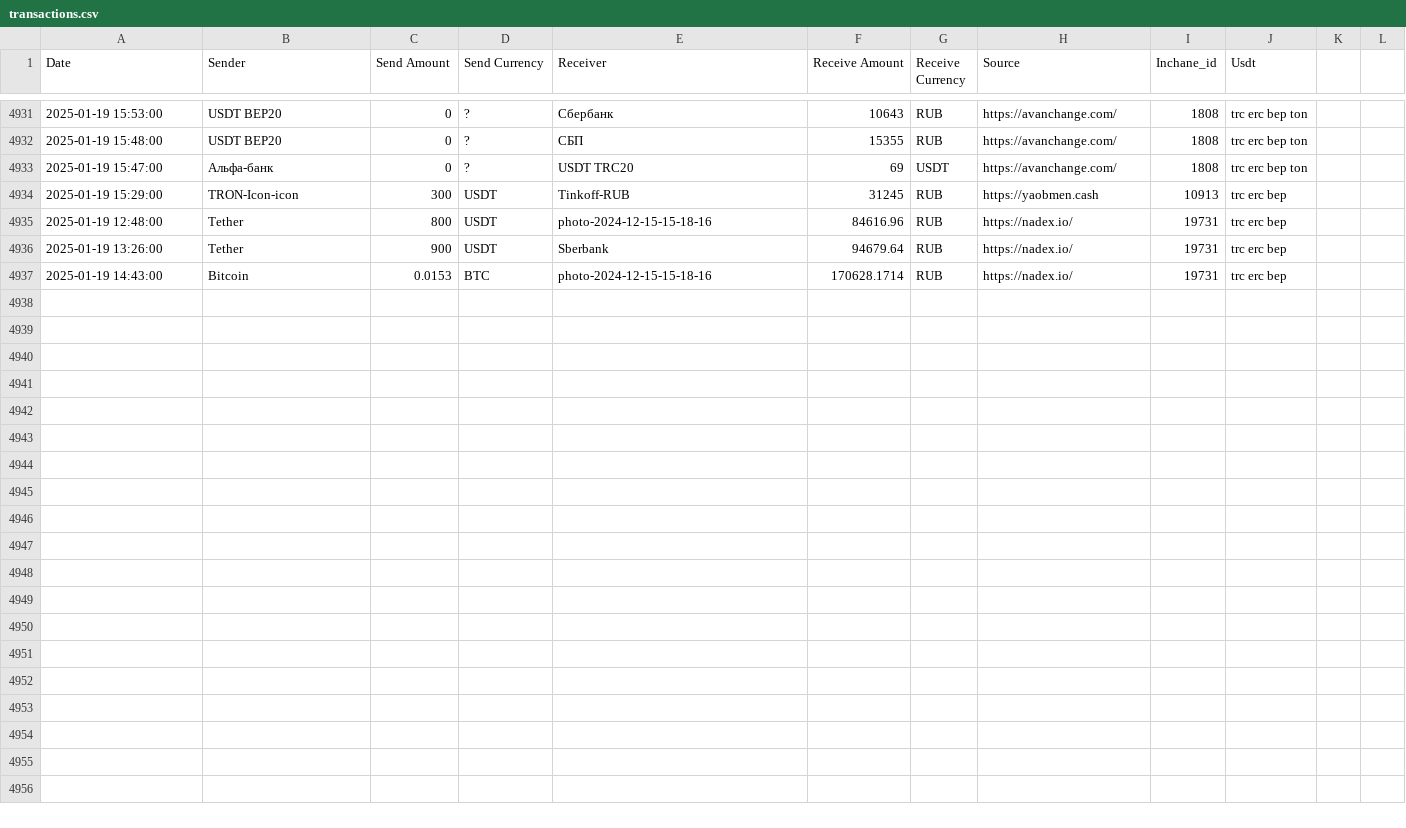
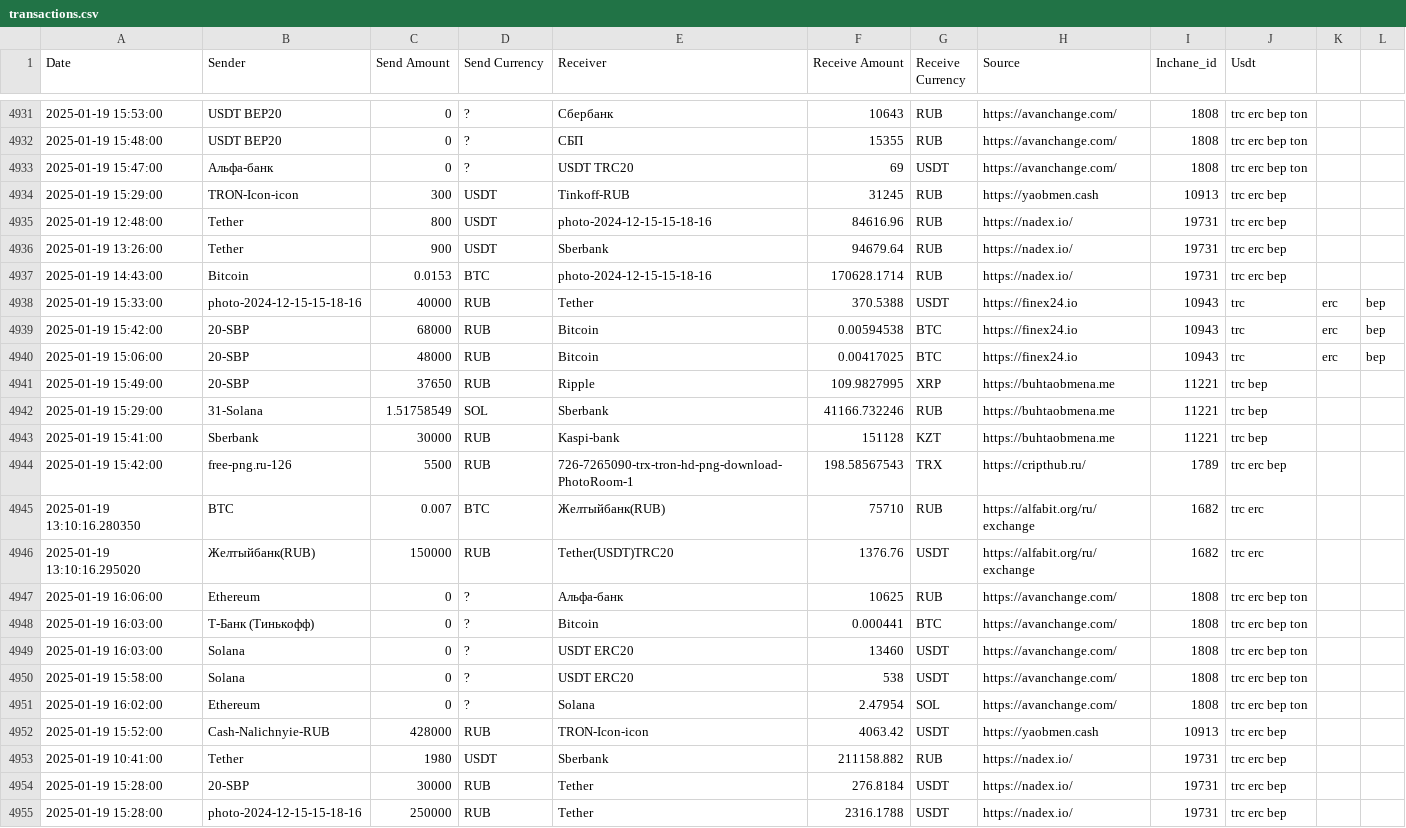
Before and after one commit to rusalyow/oth, a CSV file: transactions.csv, drawn as a sheet; only a part is shown, gaps mark what is left out.

Commit message:
автокомит

```diff
--- a/transactions.csv
+++ b/transactions.csv
@@ -4937 +4937,19 @@ Date,Sender,Send Amount,Send Currency,Receiver,Receive Amount,Receive Currency,S
 2025-01-19 14:43:00,Bitcoin,0.0153,BTC,photo-2024-12-15-15-18-16,170628.1714,RUB,https://nadex.io/,19731,trc erc bep
+2025-01-19 15:33:00,photo-2024-12-15-15-18-16,40000,RUB,Tether,370.5388,USDT,https://finex24.io,10943,trc,erc,bep
+2025-01-19 15:42:00,20-SBP,68000,RUB,Bitcoin,0.00594538,BTC,https://finex24.io,10943,trc,erc,bep
+2025-01-19 15:06:00,20-SBP,48000,RUB,Bitcoin,0.00417025,BTC,https://finex24.io,10943,trc,erc,bep
+2025-01-19 15:49:00,20-SBP,37650,RUB,Ripple,109.9827995,XRP,https://buhtaobmena.me,11221,trc bep
+2025-01-19 15:29:00,31-Solana,1.51758549,SOL,Sberbank,41166.732246,RUB,https://buhtaobmena.me,11221,trc bep
+2025-01-19 15:41:00,Sberbank,30000,RUB,Kaspi-bank,151128,KZT,https://buhtaobmena.me,11221,trc bep
+2025-01-19 15:42:00,free-png.ru-126,5500,RUB,726-7265090-trx-tron-hd-png-download-PhotoRoom-1,198.58567543,TRX,https://cripthub.ru/,1789,trc erc bep
+2025-01-19 13:10:16.280350,BTC,0.007,BTC,Желтыйбанк(RUB),75710,RUB,https://alfabit.org/ru/exchange,1682,trc erc
+2025-01-19 13:10:16.295020,Желтыйбанк(RUB),150000,RUB,Tether(USDT)TRC20,1376.76,USDT,https://alfabit.org/ru/exchange,1682,trc erc
+2025-01-19 16:06:00,Ethereum,0,?,Альфа-банк,10625,RUB,https://avanchange.com/,1808,trc erc bep ton
+2025-01-19 16:03:00,Т-Банк (Тинькофф),0,?,Bitcoin,0.000441,BTC,https://avanchange.com/,1808,trc erc bep ton
+2025-01-19 16:03:00,Solana,0,?,USDT ERC20,13460,USDT,https://avanchange.com/,1808,trc erc bep ton
+2025-01-19 15:58:00,Solana,0,?,USDT ERC20,538,USDT,https://avanchange.com/,1808,trc erc bep ton
+2025-01-19 16:02:00,Ethereum,0,?,Solana,2.47954,SOL,https://avanchange.com/,1808,trc erc bep ton
+2025-01-19 15:52:00,Cash-Nalichnyie-RUB,428000,RUB,TRON-Icon-icon,4063.42,USDT,https://yaobmen.cash,10913,trc erc bep
+2025-01-19 10:41:00,Tether,1980,USDT,Sberbank,211158.882,RUB,https://nadex.io/,19731,trc erc bep
+2025-01-19 15:28:00,20-SBP,30000,RUB,Tether,276.8184,USDT,https://nadex.io/,19731,trc erc bep
+2025-01-19 15:28:00,photo-2024-12-15-15-18-16,250000,RUB,Tether,2316.1788,USDT,https://nadex.io/,19731,trc erc bep
```
